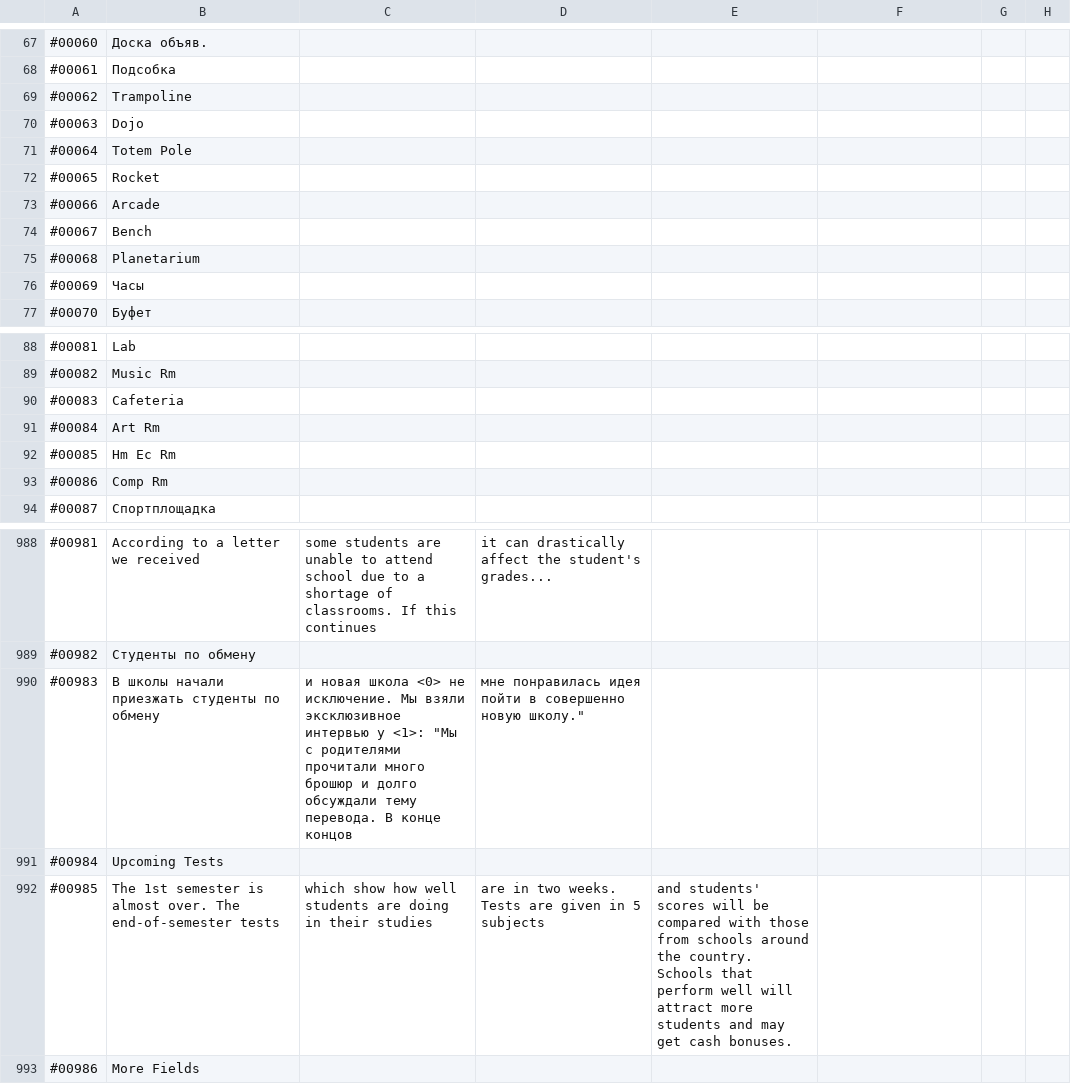
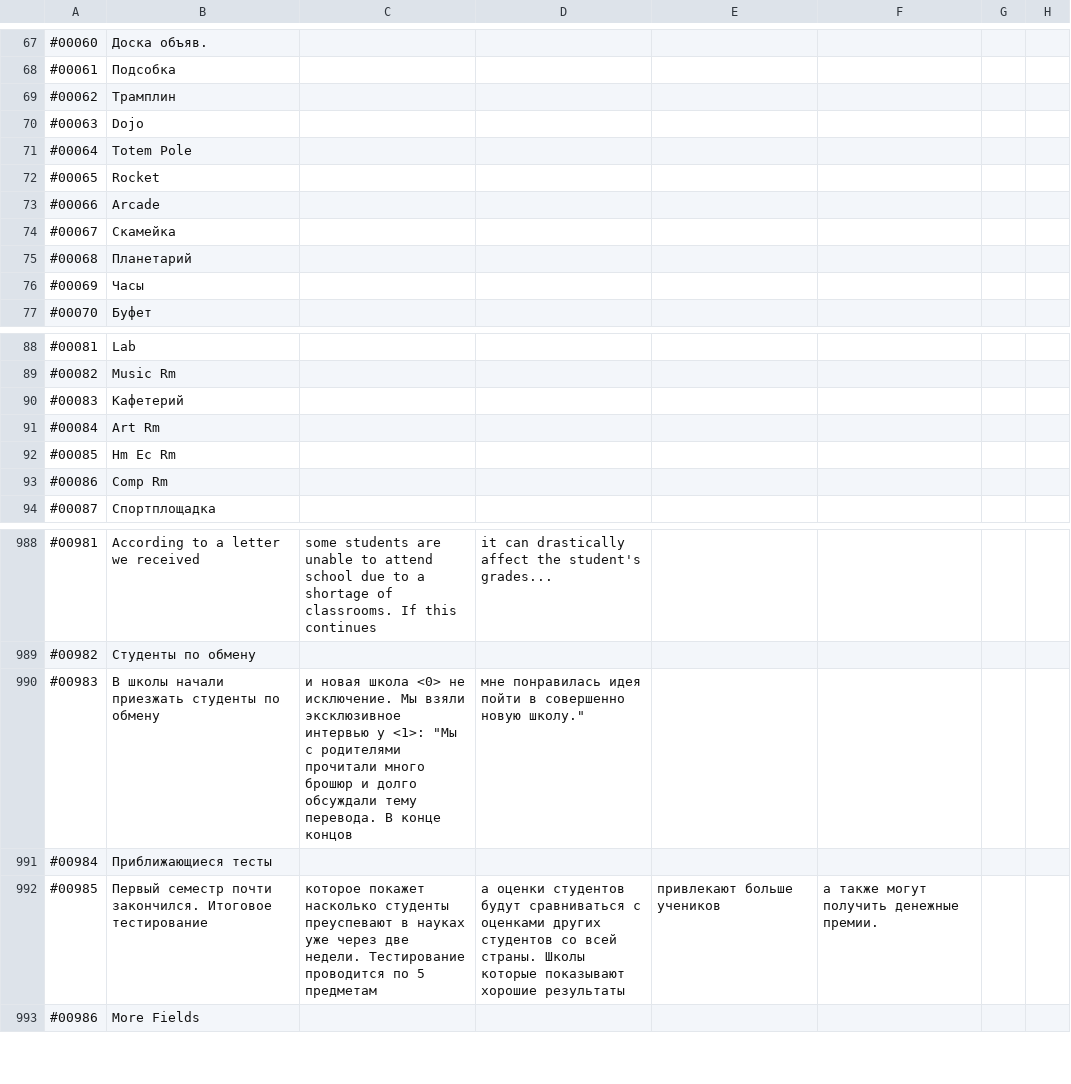
Before and after one commit to ITDarkUFO/Sharing-Workspace, a CSV file: PocketAcademy RUS/PocketAcademy.csv, drawn as a sheet; only a part is shown, gaps mark what is left out.

Commit message:
Обновление перевода

```diff
--- a/PocketAcademy RUS/PocketAcademy.csv
+++ b/PocketAcademy RUS/PocketAcademy.csv
@@ -68,3 +68,3 @@
 #00061,Подсобка
-#00062,Trampoline
+#00062,Трамплин
 #00063,Dojo
@@ -73,4 +73,4 @@
 #00066,Arcade
-#00067,Bench
-#00068,Planetarium
+#00067,Скамейка
+#00068,Планетарий
 #00069,Часы
@@ -89,3 +89,3 @@
 #00082,Music Rm
-#00083,Cafeteria
+#00083,Кафетерий
 #00084,Art Rm
@@ -990,4 +990,4 @@
 #00983,В школы начали приезжать студенты по обмену, и новая школа <0> не исключение. Мы взяли эксклюзивное интервью у <1>: "Мы с родителями прочитали много брошюр и долго обсуждали тему перевода. В конце концов, мне понравилась идея пойти в совершенно новую школу."
-#00984,Upcoming Tests
-#00985,The 1st semester is almost over. The end-of-semester tests, which show how well students are doing in their studies, are in two weeks. Tests are given in 5 subjects, and students' scores will be compared with those from schools around the country. Schools that perform well will attract more students and may get cash bonuses.
+#00984,Приближающиеся тесты
+#00985,Первый семестр почти закончился. Итоговое тестирование, которое покажет насколько студенты преуспевают в науках уже через две недели. Тестирование проводится по 5 предметам, а оценки студентов будут сравниваться с оценками других студентов со всей страны. Школы которые показывают хорошие результаты, привлекают больше учеников, а также могут получить денежные премии.
 #00986,More Fields
```
